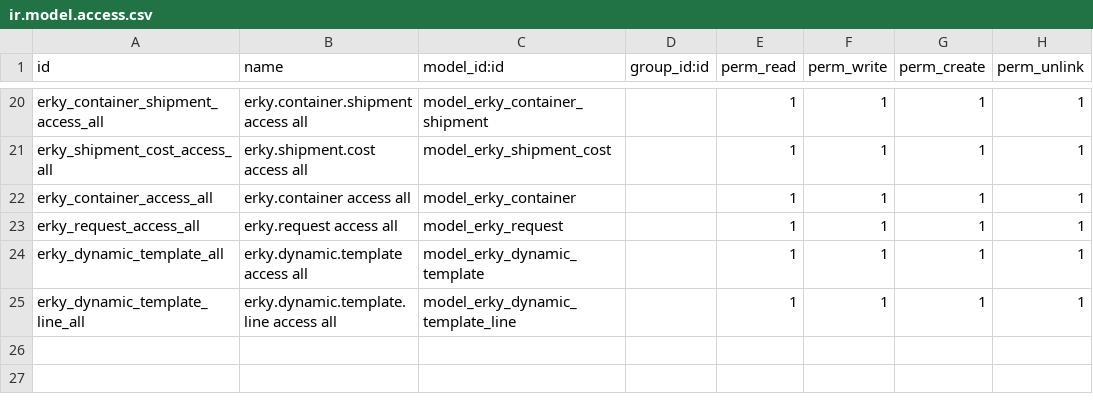
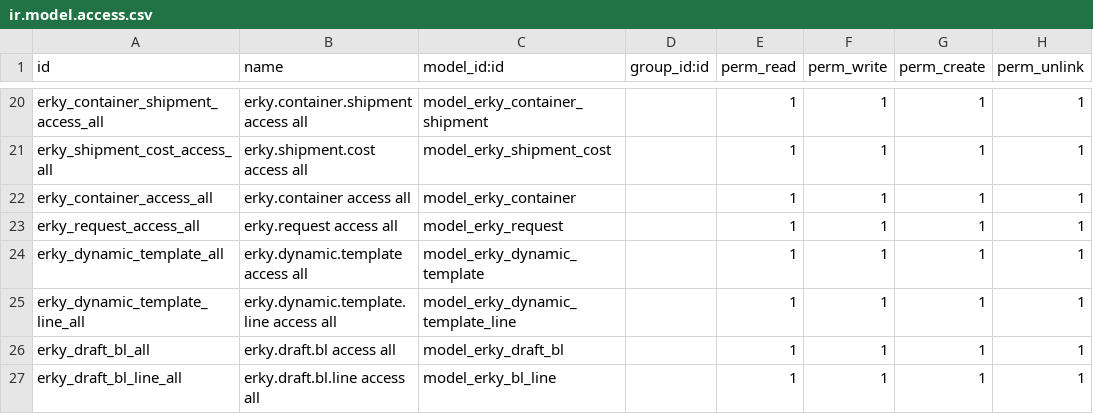
Before and after one commit to mohmedmohmoud/erky, a CSV file: erky_base/security/ir.model.access.csv, drawn as a sheet; only a part is shown, gaps mark what is left out.

Commit message:
draft bl

```diff
--- a/erky_base/security/ir.model.access.csv
+++ b/erky_base/security/ir.model.access.csv
@@ -25 +25,3 @@ erky_dynamic_template_all,erky.dynamic.template access all,model_erky_dynamic_te
 erky_dynamic_template_line_all,erky.dynamic.template.line access all,model_erky_dynamic_template_line,,1,1,1,1
+erky_draft_bl_all,erky.draft.bl access all,model_erky_draft_bl,,1,1,1,1
+erky_draft_bl_line_all,erky.draft.bl.line access all,model_erky_bl_line,,1,1,1,1
```
Also changed, not shown: 17 other files.
